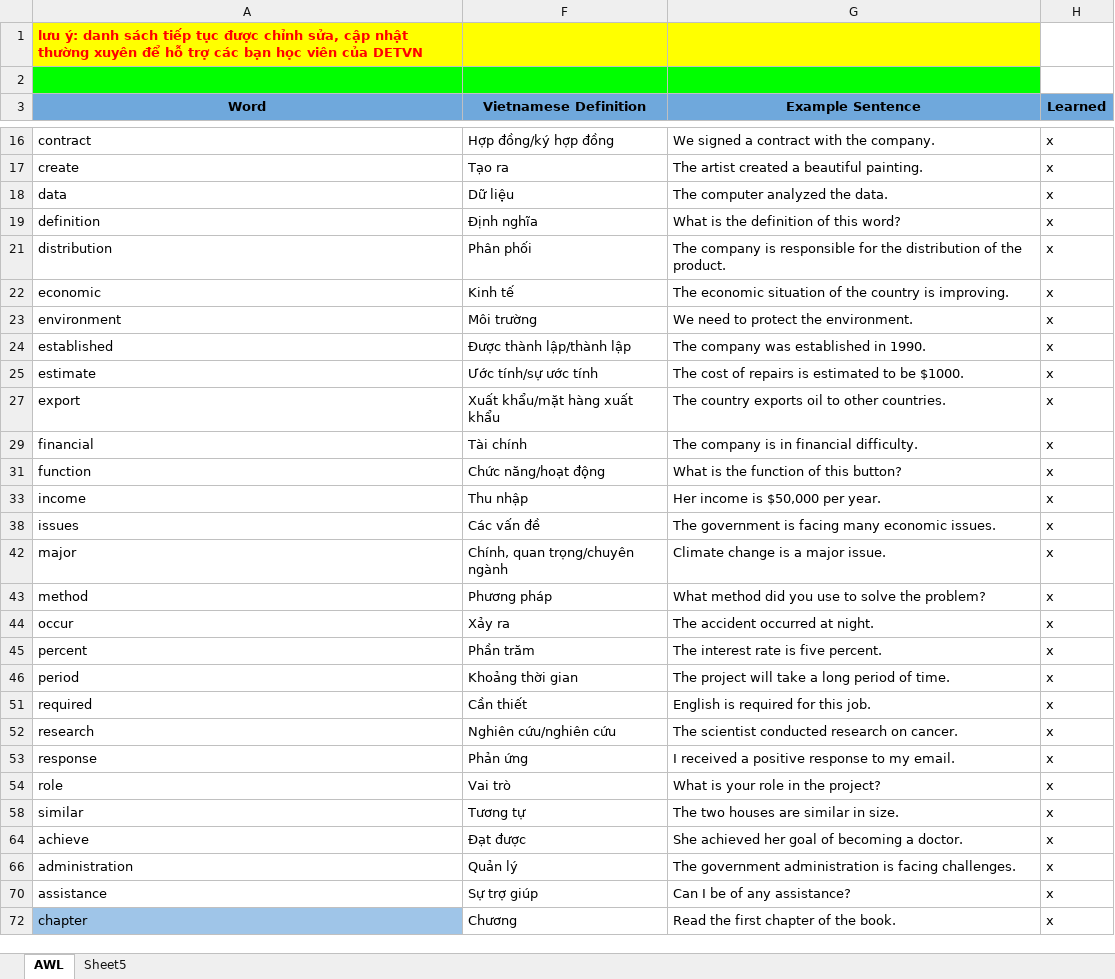
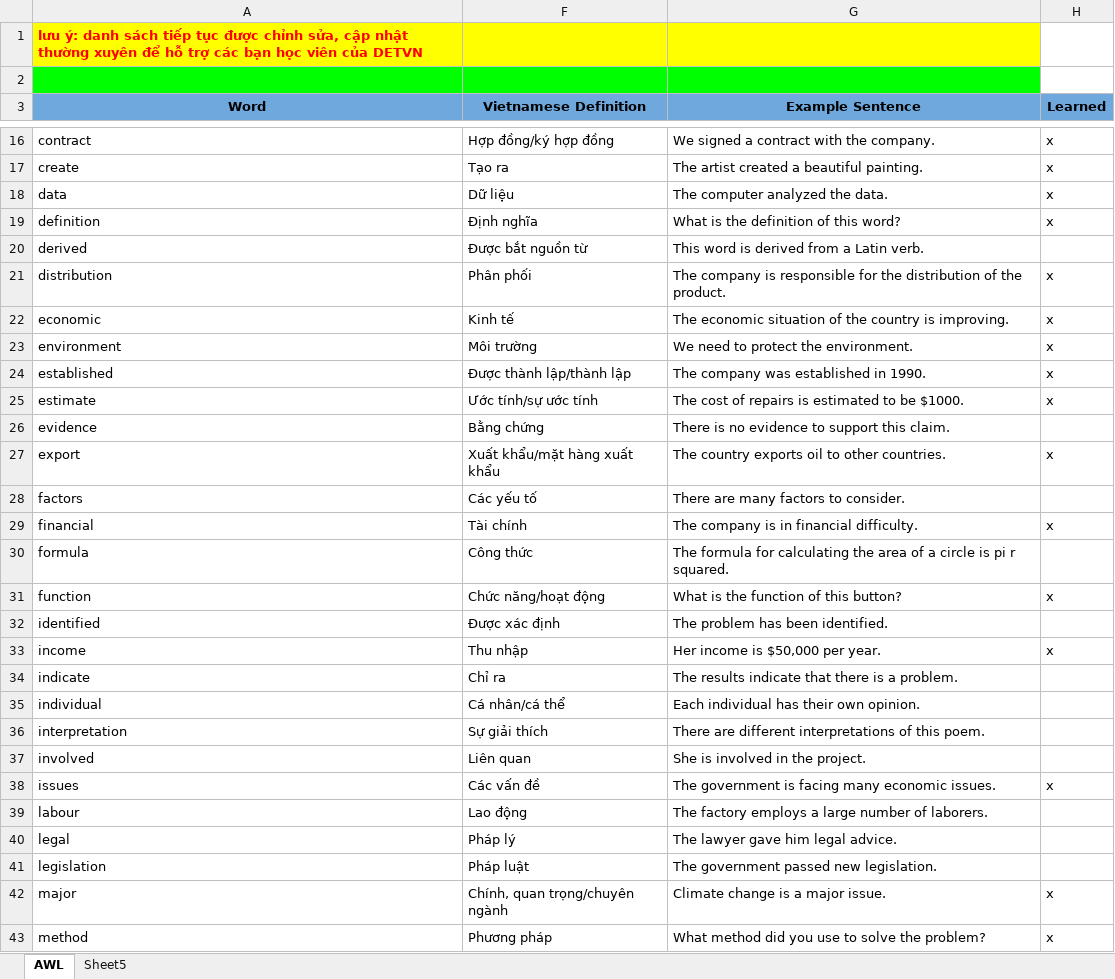
Before and after one commit to anhkhoinp94/det, an Excel workbook: vocabulary_convert/AWL-DETVN.xlsx, sheet AWL, drawn as a sheet; only a part is shown, gaps mark what is left out; the shorter side is filled out with more unchanged rows; values as stored, in another font and other column widths than the file's, no borders; charts and pictures not drawn; the diff covers the shown part only; the diff names each change by its address in the sheet, - before the commit and + after, or states it on an @@ line.

```diff
--- a/vocabulary_convert/AWL-DETVN.xlsx (sheet AWL)
+++ b/vocabulary_convert/AWL-DETVN.xlsx (sheet AWL)
@@ row 20 unhidden: derived | Được bắt nguồn từ | This word is derived from a Latin verb. @@
@@ row 26 unhidden: evidence | Bằng chứng | There is no evidence to support this claim. @@
@@ row 28 unhidden: factors | Các yếu tố | There are many factors to consider. @@
@@ row 30 unhidden: formula | Công thức | The formula for calculating the area of a circle is pi r squared. @@
@@ row 32 unhidden: identified | Được xác định | The problem has been identified. @@
@@ row 34 unhidden: indicate | Chỉ ra | The results indicate that there is a problem. @@
@@ row 35 unhidden: individual | Cá nhân/cá thể | Each individual has their own opinion. @@
@@ row 36 unhidden: interpretation | Sự giải thích | There are different interpretations of this poem. @@
@@ row 37 unhidden: involved | Liên quan | She is involved in the project. @@
@@ row 39 unhidden: labour | Lao động | The factory employs a large number of laborers. @@
@@ row 40 unhidden: legal | Pháp lý | The lawyer gave him legal advice. @@
@@ row 41 unhidden: legislation | Pháp luật | The government passed new legislation. @@
```
Also changed, not shown: 400 hidden or unhidden rows elsewhere in this sheet, 1 other file.
